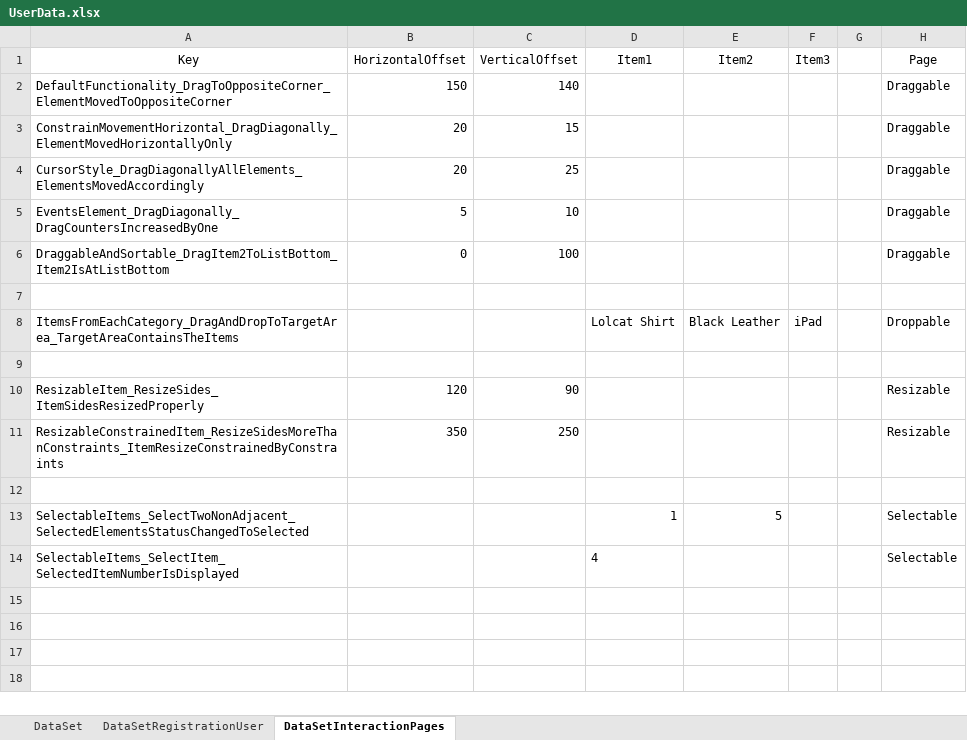
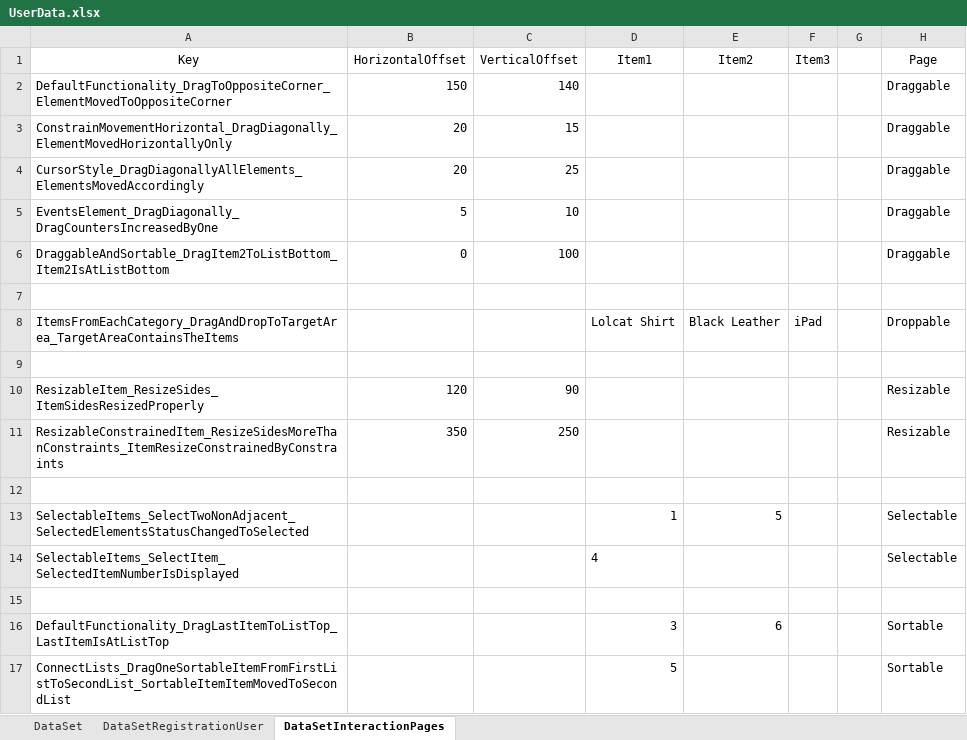
Before and after one commit to vankatabe/SeleniumTestsDemoQaPage, an Excel workbook: SeleniumTestsDemoQaPage/DataDrivenTests/UserData.xlsx, sheet DataSetInteractionPages, drawn as a sheet; values as stored, in another font and other column widths than the file's, no borders; the diff names each change by its address in the sheet, - before the commit and + after, or states it on an @@ line.

Commit message:
First sortable test ready

```diff
--- a/SeleniumTestsDemoQaPage/DataDrivenTests/UserData.xlsx (sheet DataSetInteractionPages)
+++ b/SeleniumTestsDemoQaPage/DataDrivenTests/UserData.xlsx (sheet DataSetInteractionPages)
+row 15: (empty)
+row 16: DefaultFunctionality_DragLastItemToListTop_LastItemIsAtListTop |  |  | 3 | 6 |  |  | Sortable
+row 17: ConnectLists_DragOneSortableItemFromFirstListToSecondList_SortableItemItemMovedToSecondList |  |  | 5 |  |  |  | Sortable
```
Also changed, not shown: 7 other files.
